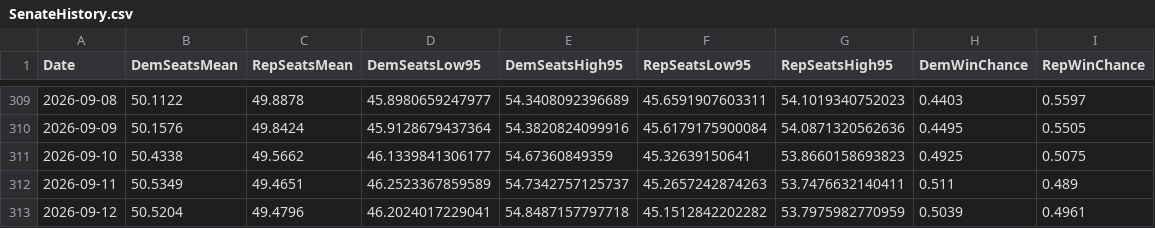
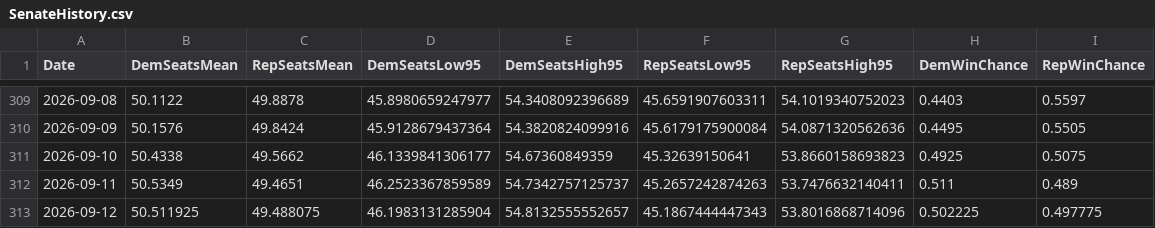
Before and after one commit to jkappelmeier/jkappelmeier.github.io, a CSV file: Data/SenateHistory.csv, drawn as a sheet; only a part is shown, gaps mark what is left out.

Commit message:
Update Data/SenateHistory.csv from MATLAB

```diff
--- a/Data/SenateHistory.csv
+++ b/Data/SenateHistory.csv
@@ -312,2 +312,2 @@ Date,DemSeatsMean,RepSeatsMean,DemSeatsLow95,DemSeatsHigh95,RepSeatsLow95,RepSea
 2026-09-11,50.5349,49.4651,46.2523367859589,54.7342757125737,45.2657242874263,53.7476632140411,0.511,0.489
-2026-09-12,50.5204,49.4796,46.2024017229041,54.8487157797718,45.1512842202282,53.7975982770959,0.5039,0.4961
+2026-09-12,50.511925,49.488075,46.1983131285904,54.8132555552657,45.1867444447343,53.8016868714096,0.502225,0.497775
```
